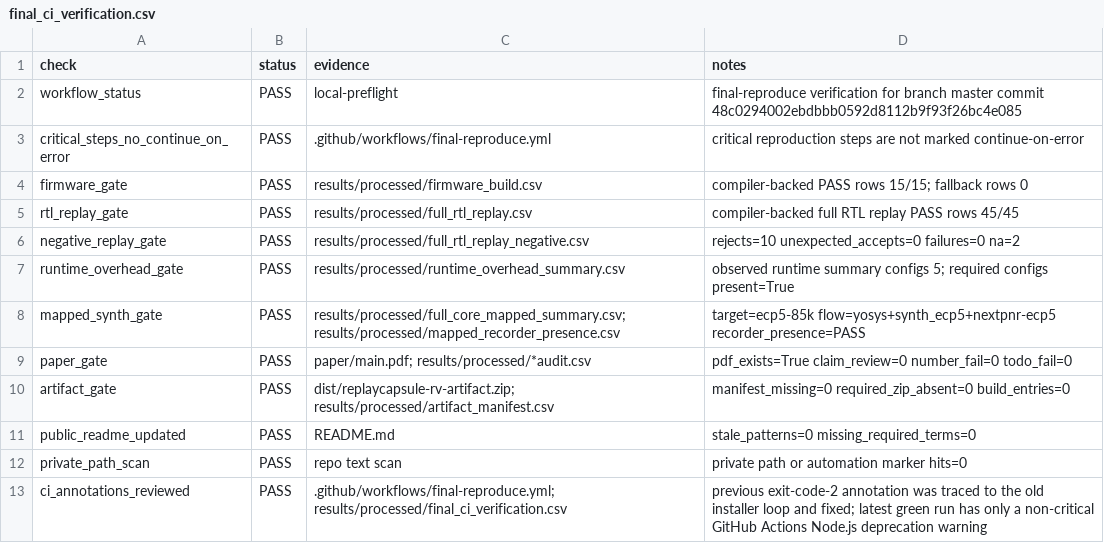
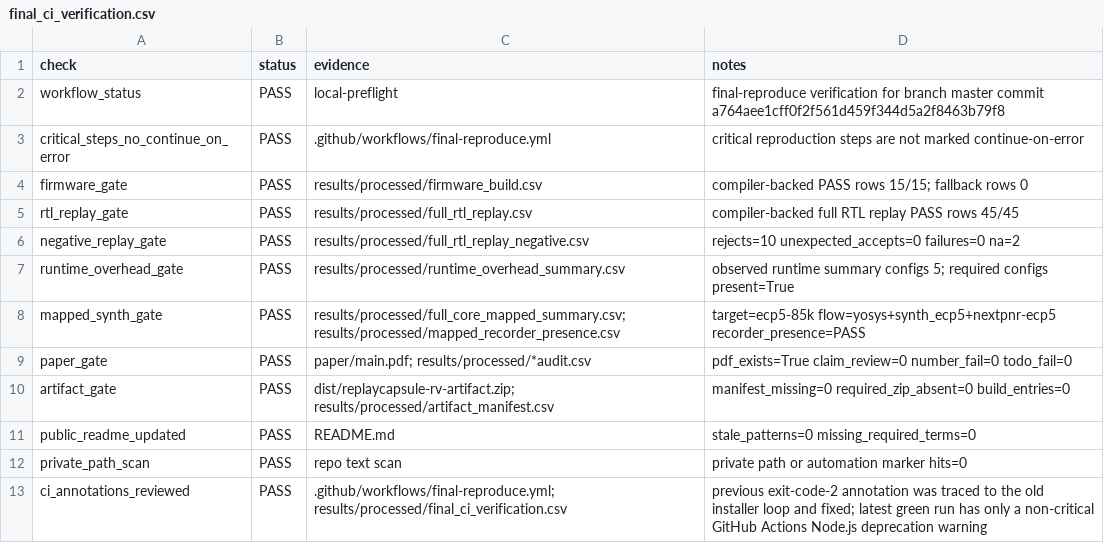
Before and after one commit to Tylerlee102/ASP-DAC, a CSV file: results/processed/final_ci_verification.csv, drawn as a sheet.

Commit message:
Fix final CI verification wording

```diff
--- a/results/processed/final_ci_verification.csv
+++ b/results/processed/final_ci_verification.csv
@@ -1,3 +1,3 @@
 check,status,evidence,notes
-workflow_status,PASS,local-preflight,final-reproduce verification for branch master commit 48c0294002ebdbbb0592d8112b9f93f26bc4e085
+workflow_status,PASS,local-preflight,final-reproduce verification for branch master commit a764aee1cff0f2f561d459f344d5a2f8463b79f8
 critical_steps_no_continue_on_error,PASS,.github/workflows/final-reproduce.yml,critical reproduction steps are not marked continue-on-error
```
Also changed, not shown: 2 other files.
